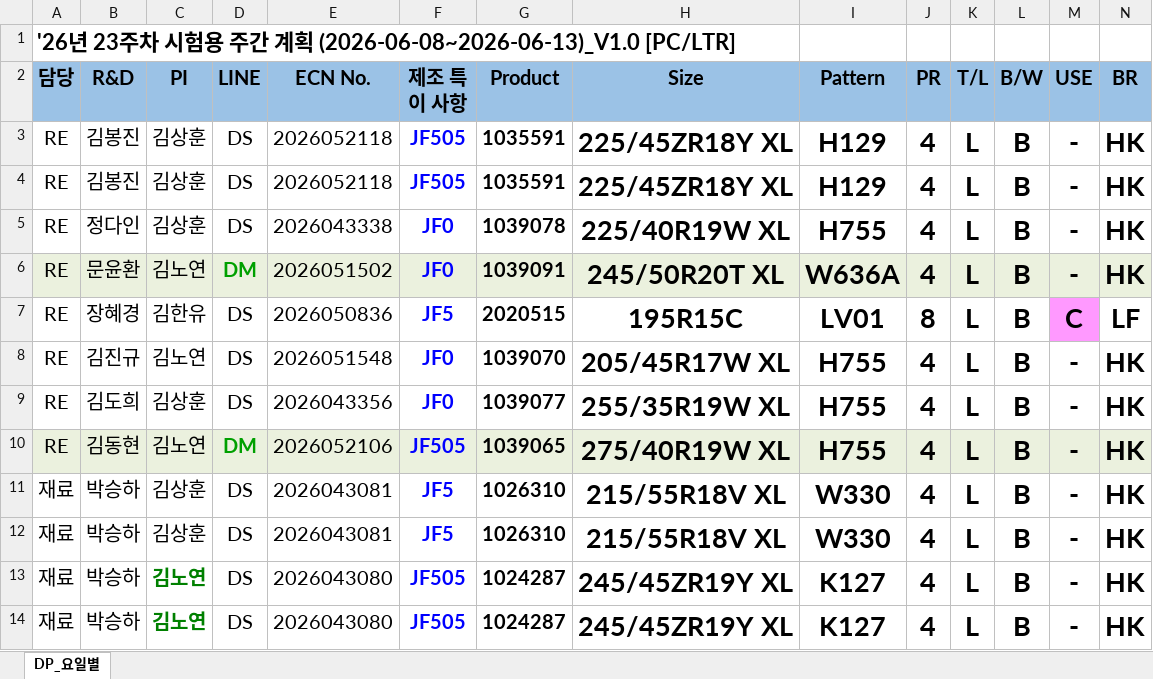
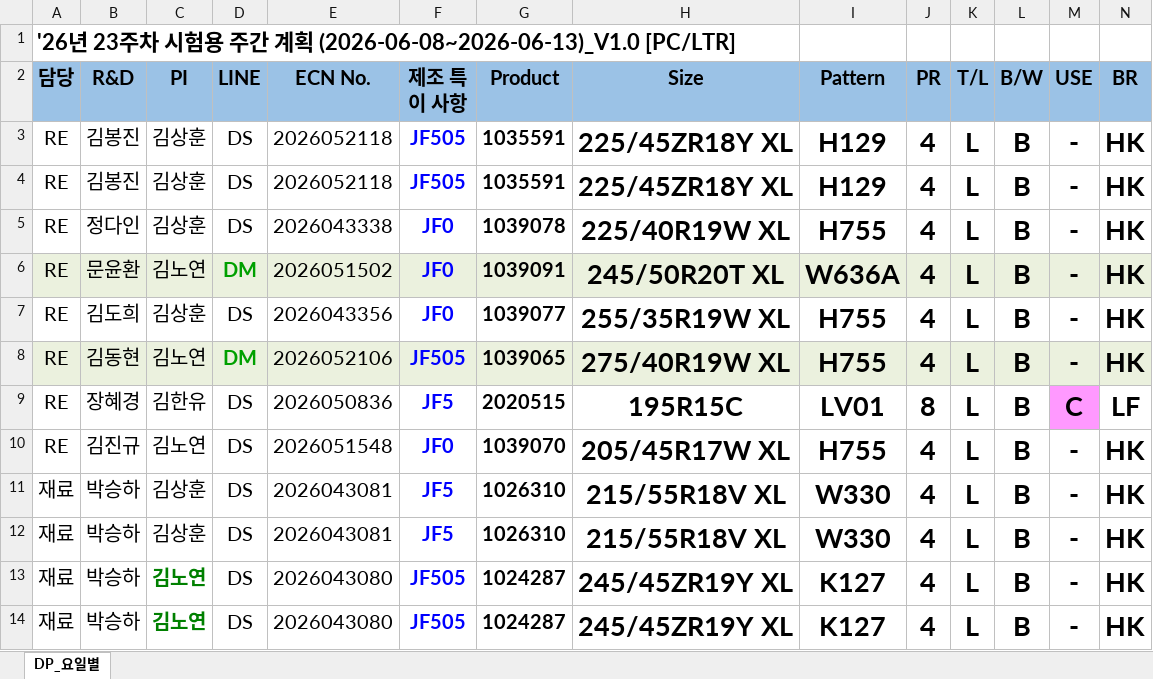
Before and after one commit to CrazyWoong/exp-plan, an Excel workbook: exp_now.xlsx, sheet DP_요일별, drawn as a sheet; only a part is shown; values as stored, in another font and other column widths than the file's, no borders; removed rows and columns are numbered as before the commit, all else as after; rows hold the shown columns only; the diff names each change by its address in the sheet, - before the commit and + after, or states it on an @@ line.

```diff
--- a/exp_now.xlsx (sheet DP_요일별)
+++ b/exp_now.xlsx (sheet DP_요일별)
-row 7: RE | 장혜경 | 김한유 | DS | 2026050836 | JF5 | 2020515 | 195R15C | LV01 | 8 | L | B | C | LF
-row 8: RE | 김진규 | 김노연 | DS | 2026051548 | JF0 | 1039070 | 205/45R17W XL | H755 | 4 | L | B | - | HK
+row 9: RE | 장혜경 | 김한유 | DS | 2026050836 | JF5 | 2020515 | 195R15C | LV01 | 8 | L | B | C | LF
+row 10: RE | 김진규 | 김노연 | DS | 2026051548 | JF0 | 1039070 | 205/45R17W XL | H755 | 4 | L | B | - | HK
```
Also changed, not shown: mass_now.xlsx, 1 other file.
